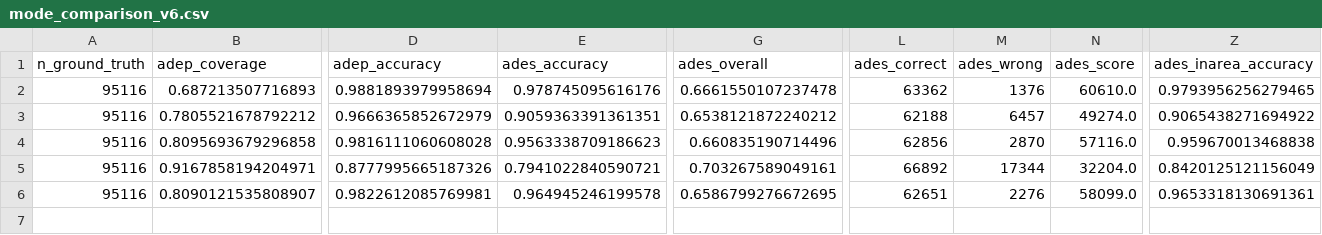
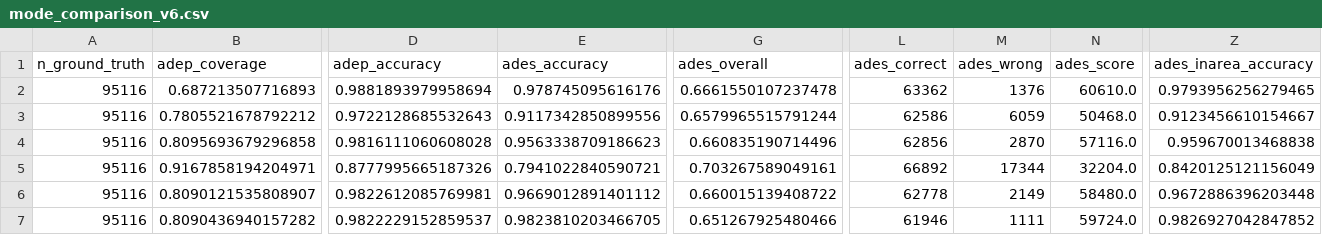
Before and after one commit to euctrl-pru/opdi-portal, a CSV file: papers/adep-ades-detection-v6/data/mode_comparison_v6.csv, drawn as a sheet; only a part is shown, gaps mark what is left out; rows hold the shown columns only; the diff covers the shown part only; the diff names each change by its address in the sheet, - before the commit and + after, or states it on an @@ line.

```diff
--- a/papers/adep-ades-detection-v6/data/mode_comparison_v6.csv
+++ b/papers/adep-ades-detection-v6/data/mode_comparison_v6.csv
-D3 (adep_accuracy): 0.9666365852672979
+D3 (adep_accuracy): 0.9722128685532643
-E3 (ades_accuracy): 0.9059363391361351
+E3 (ades_accuracy): 0.9117342850899556
-G3 (ades_overall): 0.6538121872240212
+G3 (ades_overall): 0.6579965515791244
-L3 (ades_correct): 62188
+L3 (ades_correct): 62586
-M3 (ades_wrong): 6457
+M3 (ades_wrong): 6059
-N3 (ades_score): 49274.0
+N3 (ades_score): 50468.0
-Z3 (ades_inarea_accuracy): 0.9065438271694922
+Z3 (ades_inarea_accuracy): 0.9123456610154667
-E6 (ades_accuracy): 0.964945246199578
+E6 (ades_accuracy): 0.9669012891401112
-G6 (ades_overall): 0.6586799276672695
+G6 (ades_overall): 0.660015139408722
-L6 (ades_correct): 62651
+L6 (ades_correct): 62778
-M6 (ades_wrong): 2276
+M6 (ades_wrong): 2149
-N6 (ades_score): 58099.0
+N6 (ades_score): 58480.0
-Z6 (ades_inarea_accuracy): 0.9653318130691361
+Z6 (ades_inarea_accuracy): 0.9672886396203448
+row 7: 95116 | 0.8090436940157282 | 0.9822229152859537 | 0.9823810203466705 | 0.651267925480466 | 61946 | 1111 | 59724.0 | 0.9826927042847852
```
Also changed, not shown: 5 edited cells elsewhere in this file, papers/adep-ades-detection-v6/data/per_type_v6.csv, 4 other files.
